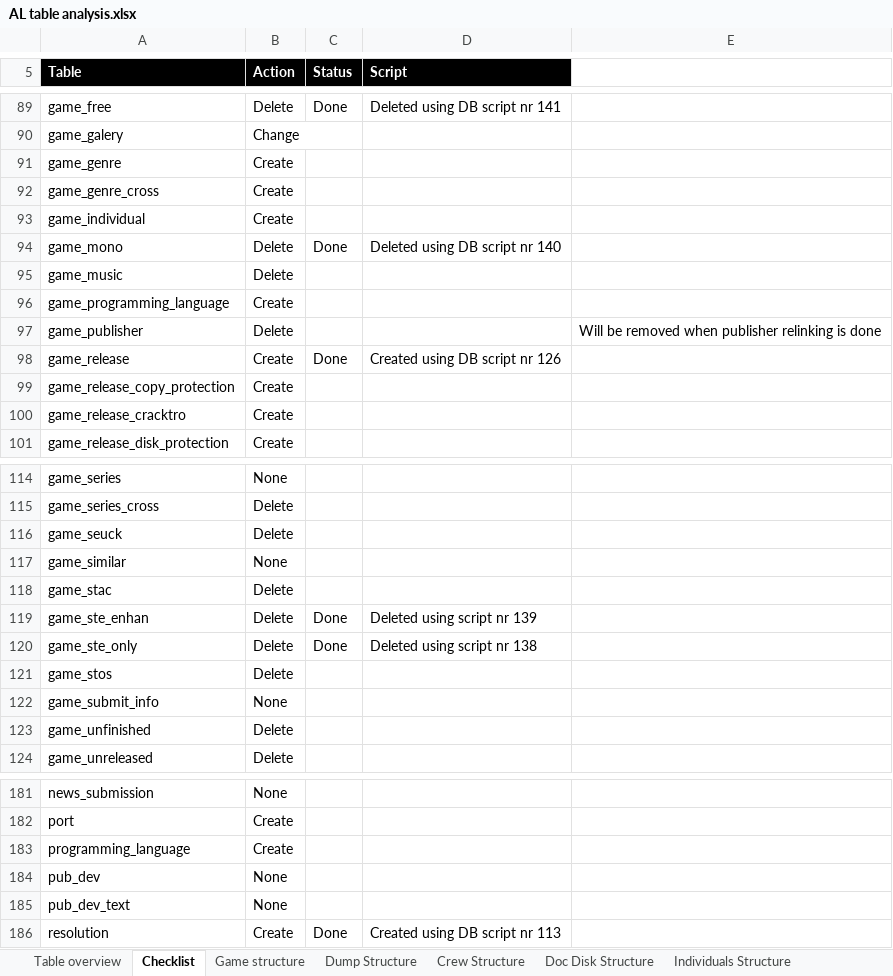
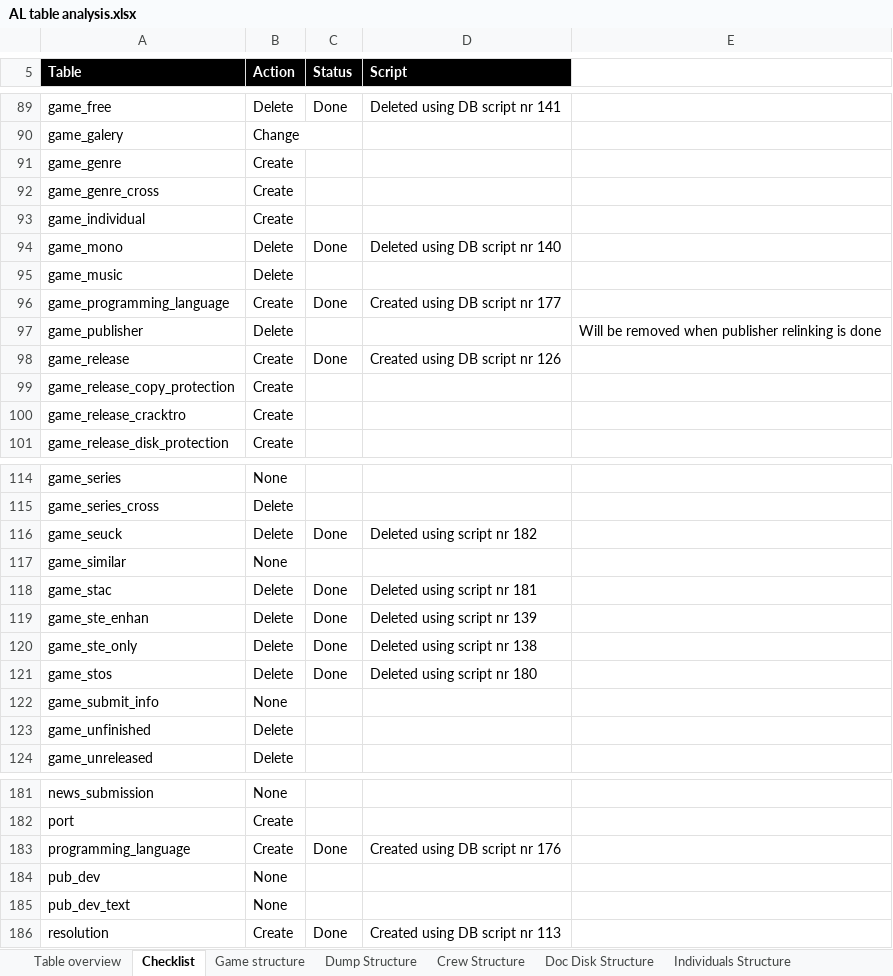
Before and after one commit to atari-legend/skins-and-docs, an Excel workbook: Technical documentation/AL table analysis.xlsx, sheet Checklist, drawn as a sheet; only a part is shown, gaps mark what is left out; values as stored, in another font and other column widths than the file's, no borders; conditional formats not drawn; the diff names each change by its address in the sheet, - before the commit and + after, or states it on an @@ line.

Commit message:
Creating new tables and deleting old ones
STOS, STAC and SEUCK have been merged into game_programming_language

```diff
--- a/Technical documentation/AL table analysis.xlsx (sheet Checklist)
+++ b/Technical documentation/AL table analysis.xlsx (sheet Checklist)
-C96 (Status): (empty)
+C96 (Status): Done
-D96 (Script): (empty)
+D96 (Script): Created using DB script nr 177
-C116 (Status): (empty)
+C116 (Status): Done
-D116 (Script): (empty)
+D116 (Script): Deleted using script nr 182
-C118 (Status): (empty)
+C118 (Status): Done
-D118 (Script): (empty)
+D118 (Script): Deleted using script nr 181
-C121 (Status): (empty)
+C121 (Status): Done
-D121 (Script): (empty)
+D121 (Script): Deleted using script nr 180
-C183 (Status): (empty)
+C183 (Status): Done
-D183 (Script): (empty)
+D183 (Script): Created using DB script nr 176
```
